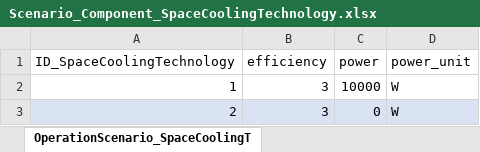
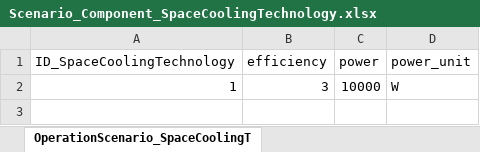
Before and after one commit to H2020-newTRENDs/FLEX, an Excel workbook: data/input/Scenario_Component_SpaceCoolingTechnology.xlsx, sheet OperationScenario_SpaceCoolingT, drawn as a sheet; values as stored, in another font and other column widths than the file's, no borders; table styles not drawn; the diff names each change by its address in the sheet, - before the commit and + after, or states it on an @@ line.

Commit message:
Bug with "no space cooling" when using gas boiler

```diff
--- a/data/input/Scenario_Component_SpaceCoolingTechnology.xlsx (sheet OperationScenario_SpaceCoolingT)
+++ b/data/input/Scenario_Component_SpaceCoolingTechnology.xlsx (sheet OperationScenario_SpaceCoolingT)
-row 3: 2 | 3 | 0 | W
```
